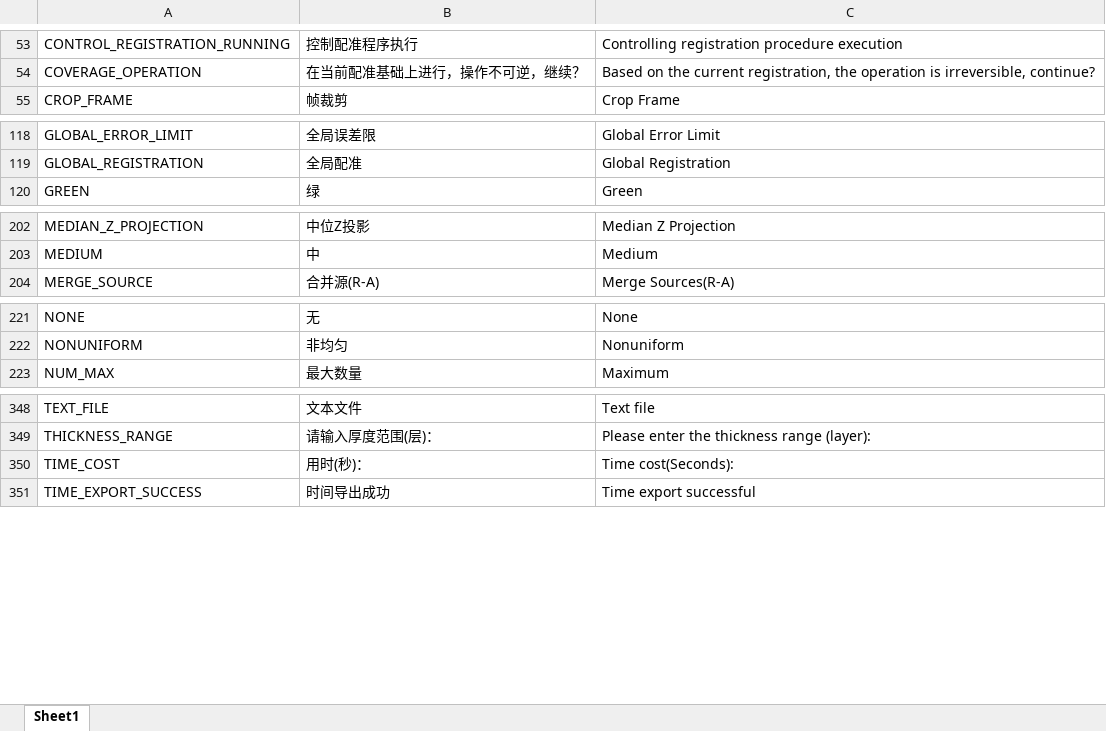
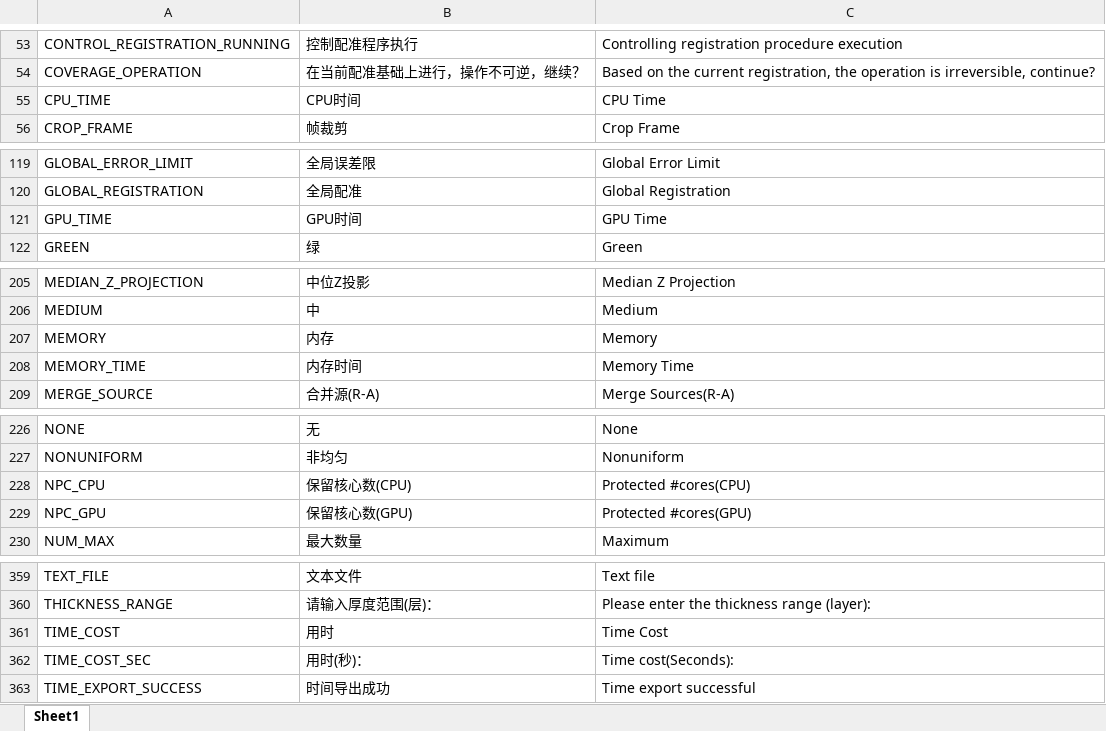
Before and after one commit to TomLee98/Registration, an Excel workbook: lang/words_dict.xlsx, sheet Sheet1, drawn as a sheet; only a part is shown, gaps mark what is left out; values as stored, in another font and other column widths than the file's, no borders; addresses are those after the commit; the diff covers the shown part only; the diff names each change by its address in the sheet, - before the commit and + after, or states it on an @@ line.

```diff
--- a/lang/words_dict.xlsx (sheet Sheet1)
+++ b/lang/words_dict.xlsx (sheet Sheet1)
+row 55: CPU_TIME | CPU时间 | CPU Time
+row 121: GPU_TIME | GPU时间 | GPU Time
+row 207: MEMORY | 内存 | Memory
+row 208: MEMORY_TIME | 内存时间 | Memory Time
+row 228: NPC_CPU | 保留核心数(CPU) | Protected #cores(CPU)
+row 229: NPC_GPU | 保留核心数(GPU) | Protected #cores(GPU)
-B361: 用时(秒)：
+B361: 用时
-C361: Time cost(Seconds):
+C361: Time Cost
+row 362: TIME_COST_SEC | 用时(秒)： | Time cost(Seconds):
```
Also changed, not shown: 6 added rows elsewhere in this sheet, 54 other files.
